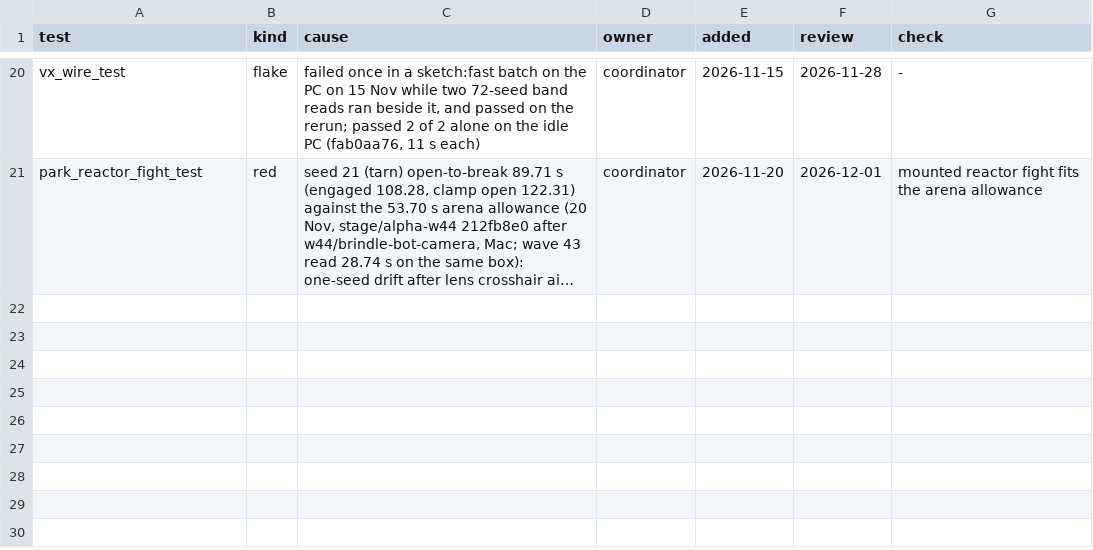
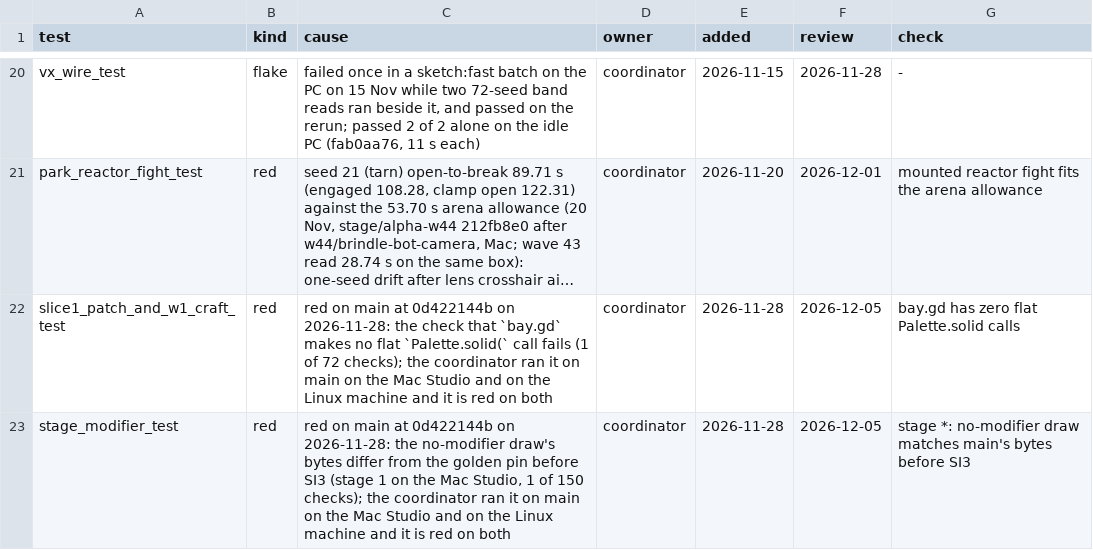
Before and after one commit to bananahana720/scrapkeep, a TSV file: project-guide/handoff/KNOWN-FAILING.tsv, drawn as a sheet; only a part is shown, gaps mark what is left out; long unchanged cells end in …; the diff names each change by its address in the sheet, - before the commit and + after, or states it on an @@ line.

```diff
--- a/project-guide/handoff/KNOWN-FAILING.tsv
+++ b/project-guide/handoff/KNOWN-FAILING.tsv
+row 22: slice1_patch_and_w1_craft_test | red | red on main at 0d422144b on 2026-11-28: the check that `bay.gd` makes no flat `Palette.solid(` call fails (1 of 72 checks); the coordinator ran it on main on the Mac Studio and on the Linux machine and it is red on both | coordinator | 2026-11-28 | 2026-12-05 | bay.gd has zero flat Palette.solid calls
+row 23: stage_modifier_test | red | red on main at 0d422144b on 2026-11-28: the no-modifier draw's bytes differ from the golden pin before SI3 (stage 1 on the Mac Studio, 1 of 150 checks); the coordinator ran it on main on the Mac Studio and on the Linux machine and it is red on both | coordinator | 2026-11-28 | 2026-12-05 | stage *: no-modifier draw matches main's bytes before SI3
```
Also changed, not shown: 4 other files.
